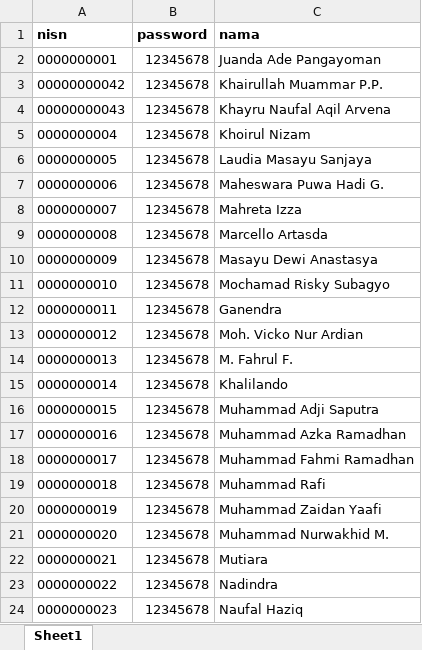
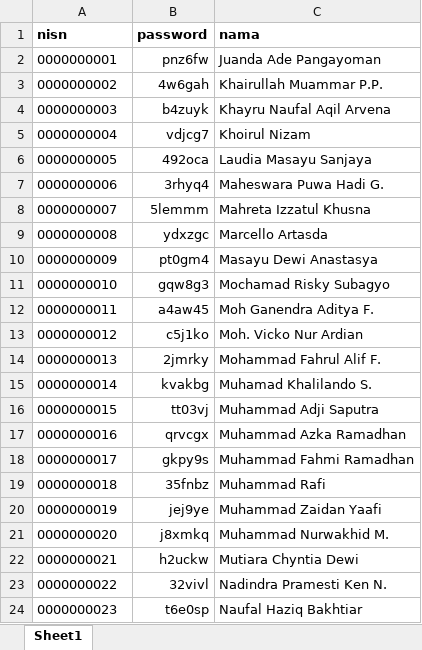
Before and after one commit to raaf17/kita-bersuara, an Excel workbook: assets/example-file/file-example.xlsx, sheet Sheet1, drawn as a sheet; only a part is shown; values as stored, in another font and other column widths than the file's, no borders; removed rows and columns are numbered as before the commit, all else as after; the diff covers the shown part only; the diff names each change by its address in the sheet, - before the commit and + after, or states it on an @@ line.

Commit message:
memperbaiki ui data siswa

```diff
--- a/assets/example-file/file-example.xlsx (sheet Sheet1)
+++ b/assets/example-file/file-example.xlsx (sheet Sheet1)
-B2 (password): 12345678
+B2 (password): pnz6fw
-row 3: 00000000042 | 12345678 | Khairullah Muammar P.P.
-row 4: 00000000043 | 12345678 | Khayru Naufal Aqil Arvena
+row 3: 0000000002 | 4w6gah | Khairullah Muammar P.P.
+row 4: 0000000003 | b4zuyk | Khayru Naufal Aqil Arvena
-B5 (password): 12345678
+B5 (password): vdjcg7
-B6 (password): 12345678
+B6 (password): 492oca
-B7 (password): 12345678
+B7 (password): 3rhyq4
-B8 (password): 12345678
+B8 (password): 5lemmm
-C8 (nama): Mahreta Izza
+C8 (nama): Mahreta Izzatul Khusna
-B9 (password): 12345678
+B9 (password): ydxzgc
-B10 (password): 12345678
+B10 (password): pt0gm4
-B11 (password): 12345678
+B11 (password): gqw8g3
-B12 (password): 12345678
+B12 (password): a4aw45
-C12 (nama): Ganendra
+C12 (nama): Moh Ganendra Aditya F.
-B13 (password): 12345678
+B13 (password): c5j1ko
-B14 (password): 12345678
+B14 (password): 2jmrky
-C14 (nama): M. Fahrul F.
+C14 (nama): Mohammad Fahrul Alif F.
-B15 (password): 12345678
+B15 (password): kvakbg
-C15 (nama): Khalilando
+C15 (nama): Muhamad Khalilando S.
-B16 (password): 12345678
+B16 (password): tt03vj
-B17 (password): 12345678
+B17 (password): qrvcgx
-B18 (password): 12345678
+B18 (password): gkpy9s
-B19 (password): 12345678
+B19 (password): 35fnbz
-B20 (password): 12345678
+B20 (password): jej9ye
-B21 (password): 12345678
+B21 (password): j8xmkq
-B22 (password): 12345678
+B22 (password): h2uckw
-C22 (nama): Mutiara
+C22 (nama): Mutiara Chyntia Dewi
-B23 (password): 12345678
+B23 (password): 32vivl
-C23 (nama): Nadindra
+C23 (nama): Nadindra Pramesti Ken N.
-B24 (password): 12345678
+B24 (password): t6e0sp
-C24 (nama): Naufal Haziq
+C24 (nama): Naufal Haziq Bakhtiar
```
Also changed, not shown: 24 edited cells elsewhere in this sheet, 3 other files.
